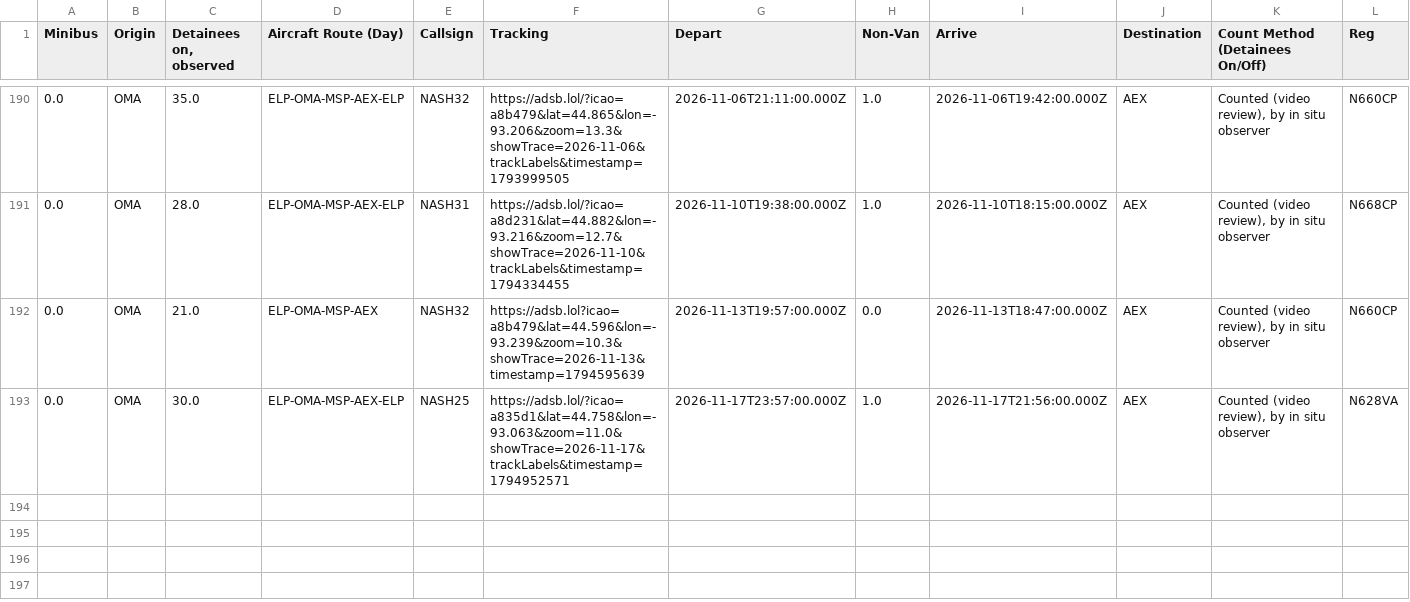
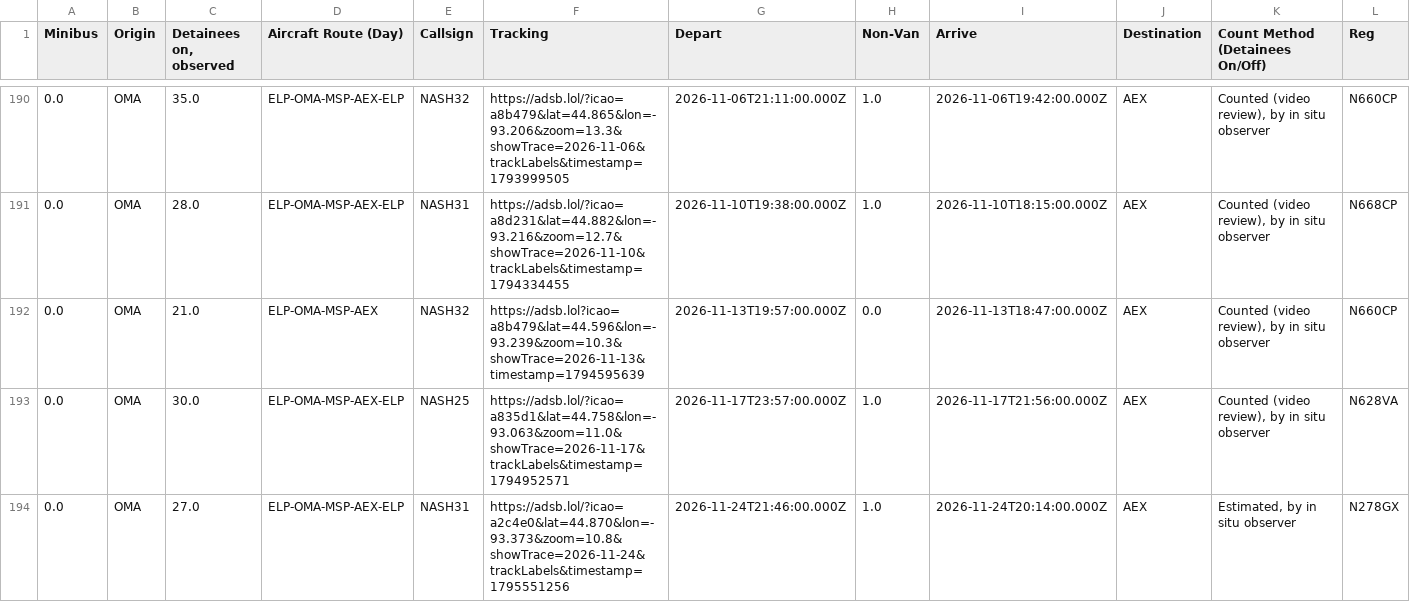
Before and after one commit to mbaynton/msp-ice-flights-shiny, a CSV file: msp-ice-flights.csv, drawn as a sheet; only a part is shown, gaps mark what is left out; rows hold the shown columns only; the diff names each change by its address in the sheet, - before the commit and + after, or states it on an @@ line.

```diff
--- a/msp-ice-flights.csv
+++ b/msp-ice-flights.csv
+row 194: 0.0 | OMA | 27.0 | ELP-OMA-MSP-AEX-ELP | NASH31 | https://adsb.lol/?icao=a2c4e0&lat=44.870&lon=-93.373&zoom=10.8&showTrace=2026-11-24&trackLabels&timestamp=1795551256 | 2026-11-24T21:46:00.000Z | 1.0 | 2026-11-24T20:14:00.000Z | AEX | Estimated, by in situ observer | N278GX
```
